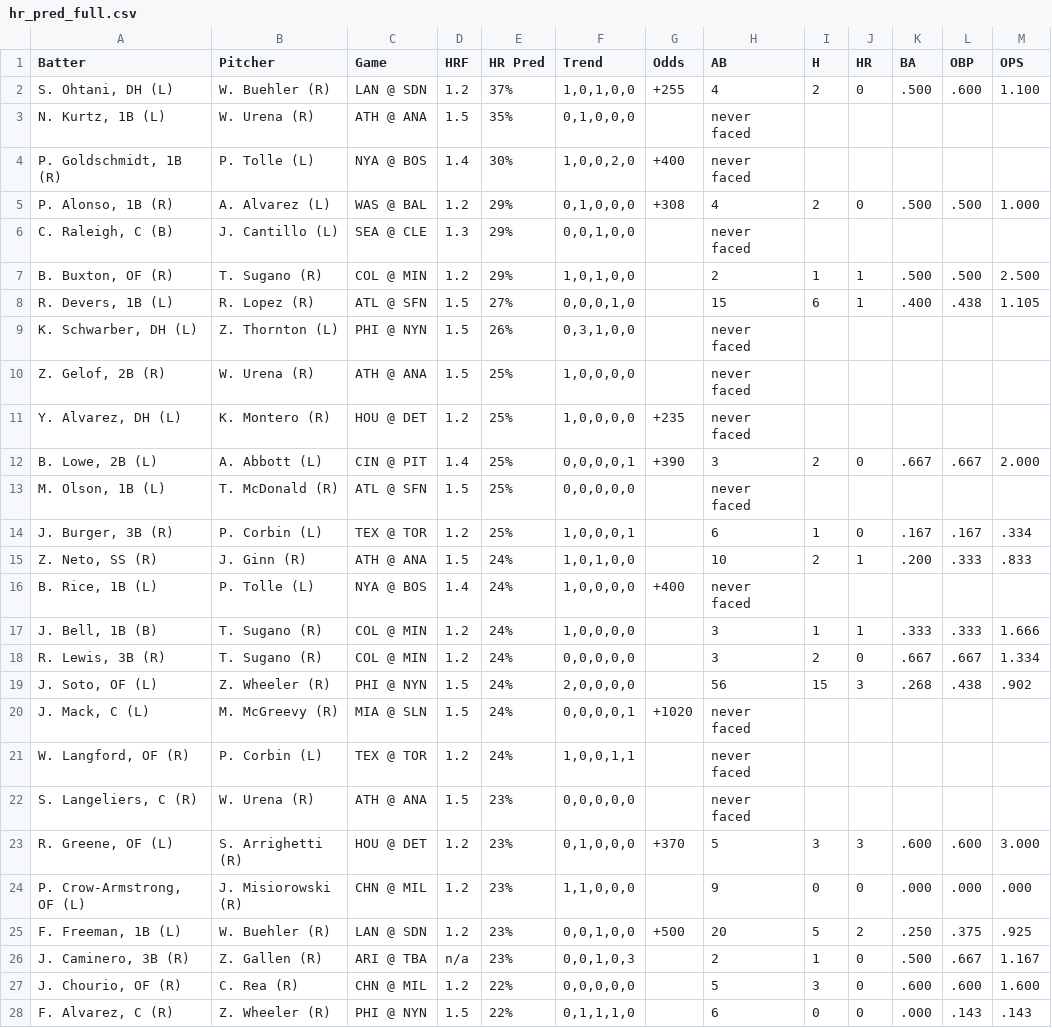
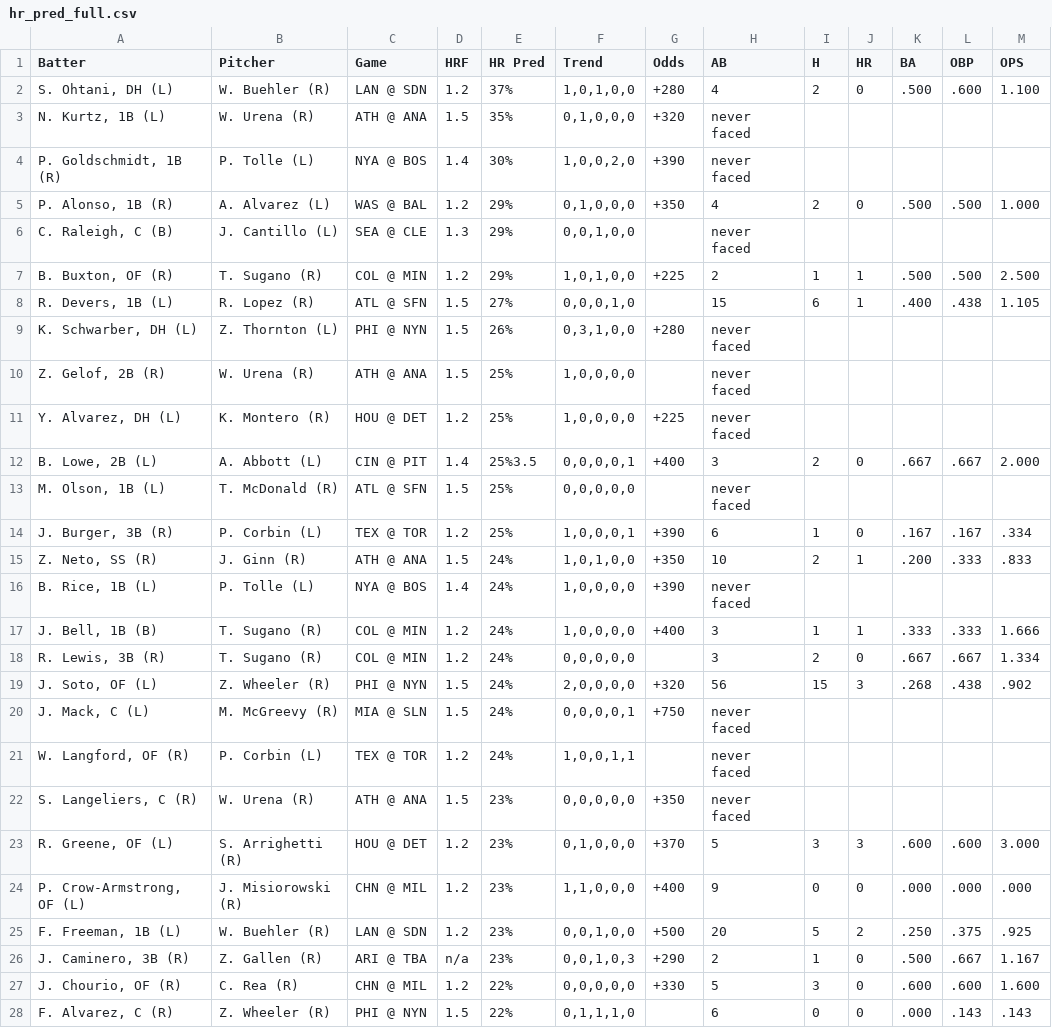
Before and after one commit to lgdsbrand/MLB-Hitters-Hub, a CSV file: backend/hr_pred_full.csv, drawn as a sheet; only a part is shown; the diff covers the shown part only.

```diff
--- a/backend/hr_pred_full.csv
+++ b/backend/hr_pred_full.csv
@@ -1,28 +1,28 @@
 Batter,Pitcher,Game,HRF,HR Pred,Trend,Odds,AB,H,HR,BA,OBP,OPS
-"S. Ohtani, DH (L)",W. Buehler (R),LAN @ SDN,1.2,37%,"1,0,1,0,0",+255,4,2,0,.500,.600,1.100
-"N. Kurtz, 1B (L)",W. Urena (R),ATH @ ANA,1.5,35%,"0,1,0,0,0",,never faced,,,,,
-"P. Goldschmidt, 1B (R)",P. Tolle (L),NYA @ BOS,1.4,30%,"1,0,0,2,0",+400,never faced,,,,,
-"P. Alonso, 1B (R)",A. Alvarez (L),WAS @ BAL,1.2,29%,"0,1,0,0,0",+308,4,2,0,.500,.500,1.000
+"S. Ohtani, DH (L)",W. Buehler (R),LAN @ SDN,1.2,37%,"1,0,1,0,0",+280,4,2,0,.500,.600,1.100
+"N. Kurtz, 1B (L)",W. Urena (R),ATH @ ANA,1.5,35%,"0,1,0,0,0",+320,never faced,,,,,
+"P. Goldschmidt, 1B (R)",P. Tolle (L),NYA @ BOS,1.4,30%,"1,0,0,2,0",+390,never faced,,,,,
+"P. Alonso, 1B (R)",A. Alvarez (L),WAS @ BAL,1.2,29%,"0,1,0,0,0",+350,4,2,0,.500,.500,1.000
 "C. Raleigh, C (B)",J. Cantillo (L),SEA @ CLE,1.3,29%,"0,0,1,0,0",,never faced,,,,,
-"B. Buxton, OF (R)",T. Sugano (R),COL @ MIN,1.2,29%,"1,0,1,0,0",,2,1,1,.500,.500,2.500
+"B. Buxton, OF (R)",T. Sugano (R),COL @ MIN,1.2,29%,"1,0,1,0,0",+225,2,1,1,.500,.500,2.500
 "R. Devers, 1B (L)",R. Lopez (R),ATL @ SFN,1.5,27%,"0,0,0,1,0",,15,6,1,.400,.438,1.105
-"K. Schwarber, DH (L)",Z. Thornton (L),PHI @ NYN,1.5,26%,"0,3,1,0,0",,never faced,,,,,
+"K. Schwarber, DH (L)",Z. Thornton (L),PHI @ NYN,1.5,26%,"0,3,1,0,0",+280,never faced,,,,,
 "Z. Gelof, 2B (R)",W. Urena (R),ATH @ ANA,1.5,25%,"1,0,0,0,0",,never faced,,,,,
-"Y. Alvarez, DH (L)",K. Montero (R),HOU @ DET,1.2,25%,"1,0,0,0,0",+235,never faced,,,,,
-"B. Lowe, 2B (L)",A. Abbott (L),CIN @ PIT,1.4,25%,"0,0,0,0,1",+390,3,2,0,.667,.667,2.000
+"Y. Alvarez, DH (L)",K. Montero (R),HOU @ DET,1.2,25%,"1,0,0,0,0",+225,never faced,,,,,
+"B. Lowe, 2B (L)",A. Abbott (L),CIN @ PIT,1.4,25%3.5,"0,0,0,0,1",+400,3,2,0,.667,.667,2.000
 "M. Olson, 1B (L)",T. McDonald (R),ATL @ SFN,1.5,25%,"0,0,0,0,0",,never faced,,,,,
-"J. Burger, 3B (R)",P. Corbin (L),TEX @ TOR,1.2,25%,"1,0,0,0,1",,6,1,0,.167,.167,.334
-"Z. Neto, SS (R)",J. Ginn (R),ATH @ ANA,1.5,24%,"1,0,1,0,0",,10,2,1,.200,.333,.833
-"B. Rice, 1B (L)",P. Tolle (L),NYA @ BOS,1.4,24%,"1,0,0,0,0",+400,never faced,,,,,
-"J. Bell, 1B (B)",T. Sugano (R),COL @ MIN,1.2,24%,"1,0,0,0,0",,3,1,1,.333,.333,1.666
+"J. Burger, 3B (R)",P. Corbin (L),TEX @ TOR,1.2,25%,"1,0,0,0,1",+390,6,1,0,.167,.167,.334
+"Z. Neto, SS (R)",J. Ginn (R),ATH @ ANA,1.5,24%,"1,0,1,0,0",+350,10,2,1,.200,.333,.833
+"B. Rice, 1B (L)",P. Tolle (L),NYA @ BOS,1.4,24%,"1,0,0,0,0",+390,never faced,,,,,
+"J. Bell, 1B (B)",T. Sugano (R),COL @ MIN,1.2,24%,"1,0,0,0,0",+400,3,1,1,.333,.333,1.666
 "R. Lewis, 3B (R)",T. Sugano (R),COL @ MIN,1.2,24%,"0,0,0,0,0",,3,2,0,.667,.667,1.334
-"J. Soto, OF (L)",Z. Wheeler (R),PHI @ NYN,1.5,24%,"2,0,0,0,0",,56,15,3,.268,.438,.902
-"J. Mack, C (L)",M. McGreevy (R),MIA @ SLN,1.5,24%,"0,0,0,0,1",+1020,never faced,,,,,
+"J. Soto, OF (L)",Z. Wheeler (R),PHI @ NYN,1.5,24%,"2,0,0,0,0",+320,56,15,3,.268,.438,.902
+"J. Mack, C (L)",M. McGreevy (R),MIA @ SLN,1.5,24%,"0,0,0,0,1",+750,never faced,,,,,
 "W. Langford, OF (R)",P. Corbin (L),TEX @ TOR,1.2,24%,"1,0,0,1,1",,never faced,,,,,
-"S. Langeliers, C (R)",W. Urena (R),ATH @ ANA,1.5,23%,"0,0,0,0,0",,never faced,,,,,
+"S. Langeliers, C (R)",W. Urena (R),ATH @ ANA,1.5,23%,"0,0,0,0,0",+350,never faced,,,,,
 "R. Greene, OF (L)",S. Arrighetti (R),HOU @ DET,1.2,23%,"0,1,0,0,0",+370,5,3,3,.600,.600,3.000
-"P. Crow-Armstrong, OF (L)",J. Misiorowski (R),CHN @ MIL,1.2,23%,"1,1,0,0,0",,9,0,0,.000,.000,.000
+"P. Crow-Armstrong, OF (L)",J. Misiorowski (R),CHN @ MIL,1.2,23%,"1,1,0,0,0",+400,9,0,0,.000,.000,.000
 "F. Freeman, 1B (L)",W. Buehler (R),LAN @ SDN,1.2,23%,"0,0,1,0,0",+500,20,5,2,.250,.375,.925
-"J. Caminero, 3B (R)",Z. Gallen (R),ARI @ TBA,n/a,23%,"0,0,1,0,3",,2,1,0,.500,.667,1.167
-"J. Chourio, OF (R)",C. Rea (R),CHN @ MIL,1.2,22%,"0,0,0,0,0",,5,3,0,.600,.600,1.600
+"J. Caminero, 3B (R)",Z. Gallen (R),ARI @ TBA,n/a,23%,"0,0,1,0,3",+290,2,1,0,.500,.667,1.167
+"J. Chourio, OF (R)",C. Rea (R),CHN @ MIL,1.2,22%,"0,0,0,0,0",+330,5,3,0,.600,.600,1.600
 "F. Alvarez, C (R)",Z. Wheeler (R),PHI @ NYN,1.5,22%,"0,1,1,1,0",,6,0,0,.000,.143,.143
```
Also changed, not shown: 93 edited cells elsewhere in this file, backend/hit_pred_full.csv, backend/tb_pred_full.csv.
